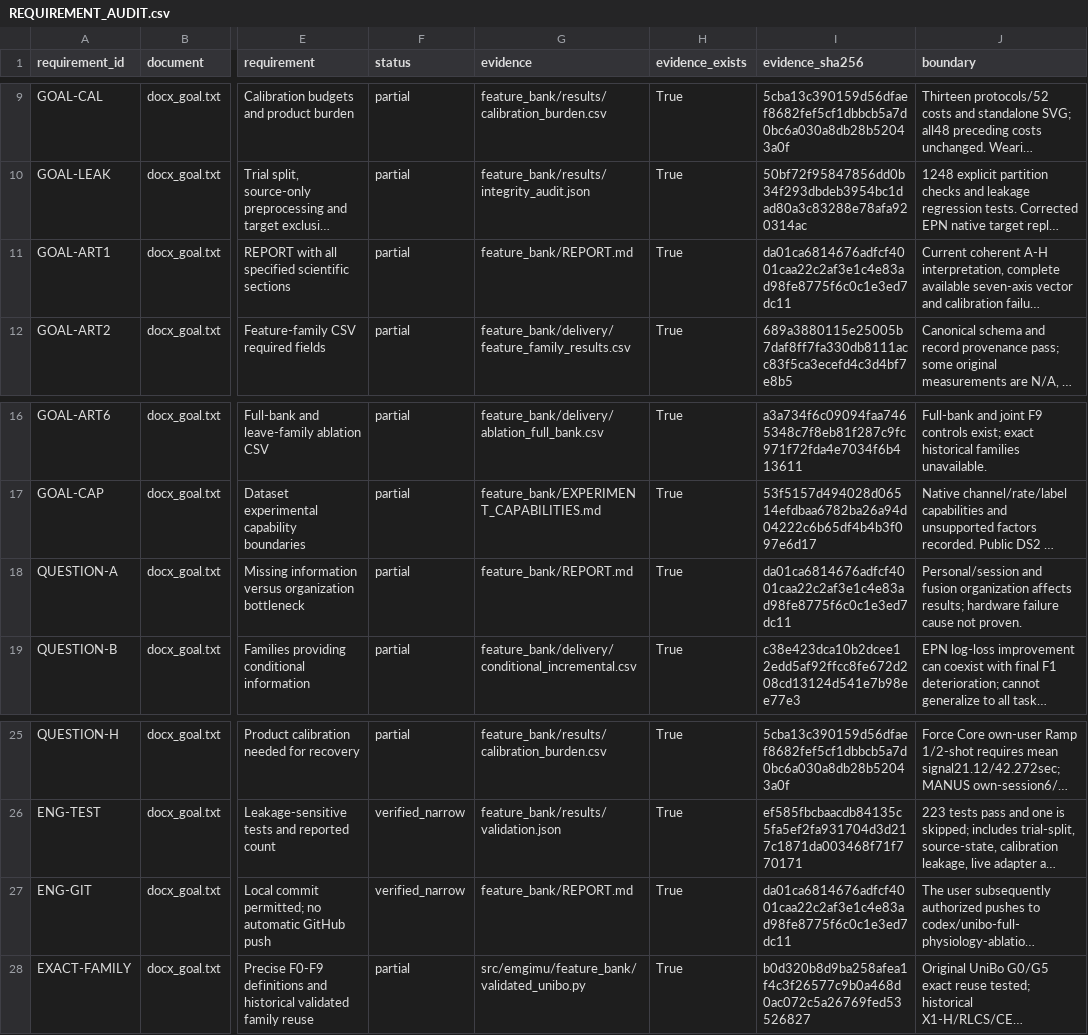
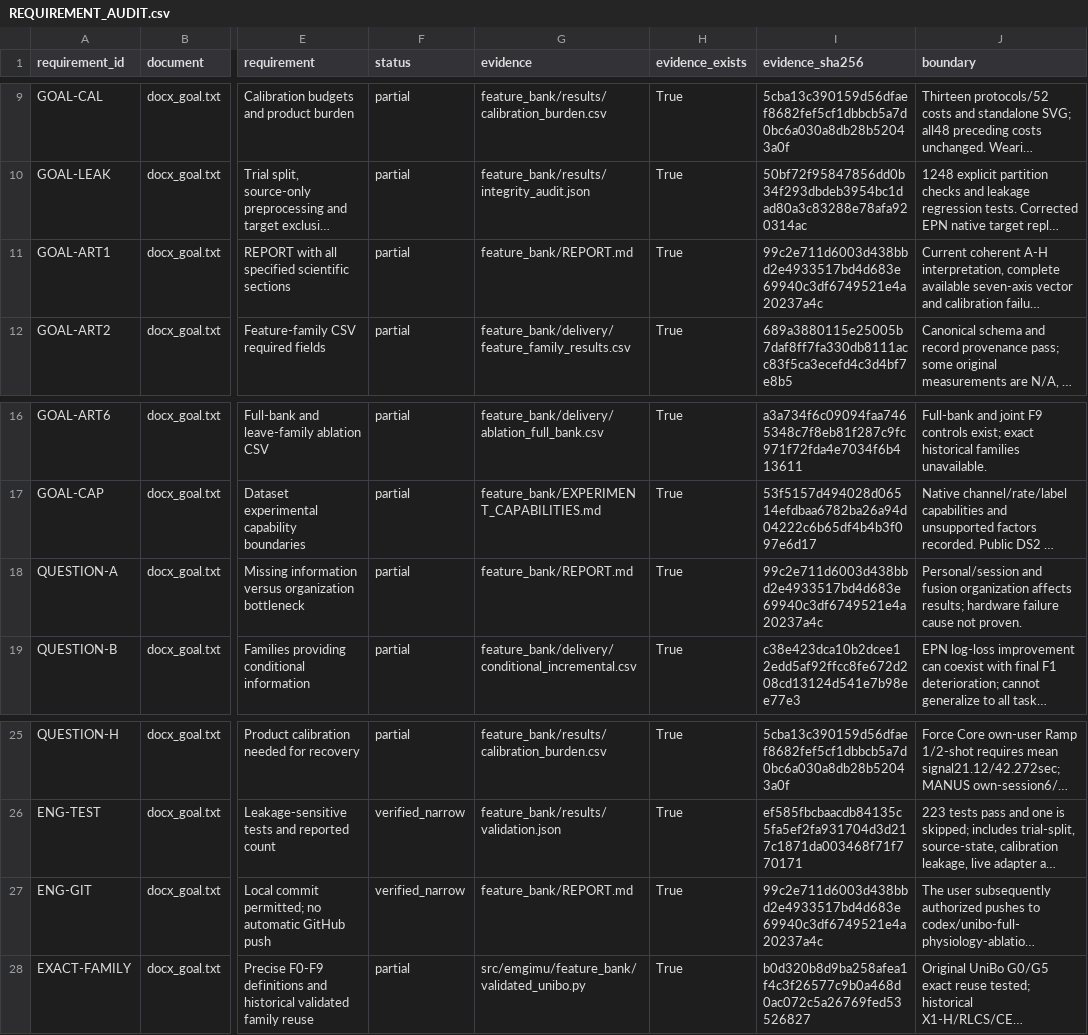
Before and after one commit to boyandong/emg-imu-human-in-the-loop, a CSV file: emgimu_classifier/feature_bank/REQUIREMENT_AUDIT.csv, drawn as a sheet; only a part is shown, gaps mark what is left out; long unchanged cells end in …; the diff names each change by its address in the sheet, - before the commit and + after, or states it on an @@ line.

```diff
--- a/emgimu_classifier/feature_bank/REQUIREMENT_AUDIT.csv
+++ b/emgimu_classifier/feature_bank/REQUIREMENT_AUDIT.csv
-I11 (evidence_sha256): da01ca6814676adfcf4001caa22c2af3e1c4e83ad98fe8775f6c0c1e3ed7dc11
+I11 (evidence_sha256): 99c2e711d6003d438bbd2e4933517bd4d683e69940c3df6749521e4a20237a4c
-I18 (evidence_sha256): da01ca6814676adfcf4001caa22c2af3e1c4e83ad98fe8775f6c0c1e3ed7dc11
+I18 (evidence_sha256): 99c2e711d6003d438bbd2e4933517bd4d683e69940c3df6749521e4a20237a4c
-I27 (evidence_sha256): da01ca6814676adfcf4001caa22c2af3e1c4e83ad98fe8775f6c0c1e3ed7dc11
+I27 (evidence_sha256): 99c2e711d6003d438bbd2e4933517bd4d683e69940c3df6749521e4a20237a4c
```
Also changed, not shown: emgimu_classifier/feature_bank/DOCUMENT_SECTION_AUDIT.csv, 7 other files.
